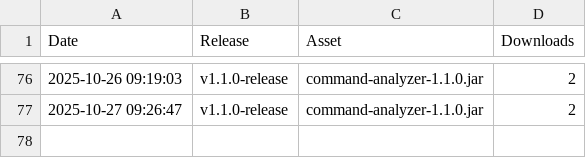
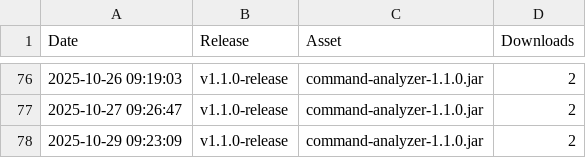
Before and after one commit to udo-nabe/Command-Analyzer, a CSV file: GitHubDownloads.csv, drawn as a sheet; only a part is shown, gaps mark what is left out.

```diff
--- a/GitHubDownloads.csv
+++ b/GitHubDownloads.csv
@@ -77 +77,2 @@ Date,Release,Asset,Downloads
 2025-10-27 09:26:47,v1.1.0-release,command-analyzer-1.1.0.jar,2
+2025-10-29 09:23:09,v1.1.0-release,command-analyzer-1.1.0.jar,2
```
